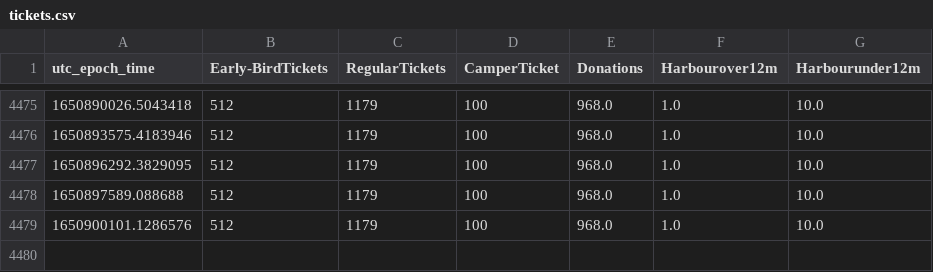
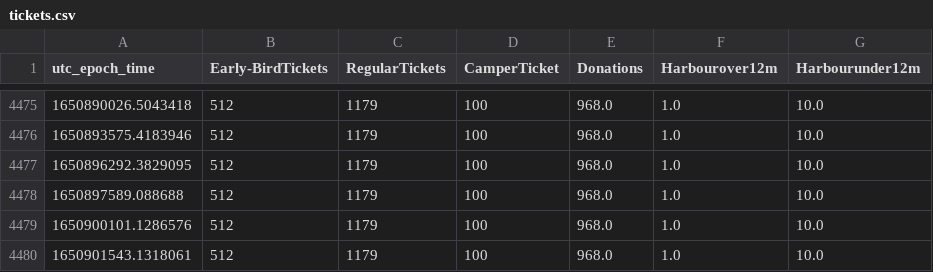
Before and after one commit to tjclement/mch2022-ticket-graph, a CSV file: tickets.csv, drawn as a sheet; only a part is shown, gaps mark what is left out.

Commit message:
Updated ticket counter graph

```diff
--- a/tickets.csv
+++ b/tickets.csv
@@ -4479 +4479,2 @@ utc_epoch_time,Early-BirdTickets,RegularTickets,CamperTicket,Donations,Harbourov
 1650900101.1286576,512,1179,100,968.0,1.0,10.0
+1650901543.1318061,512,1179,100,968.0,1.0,10.0
```
Also changed, not shown: 2 other files.
